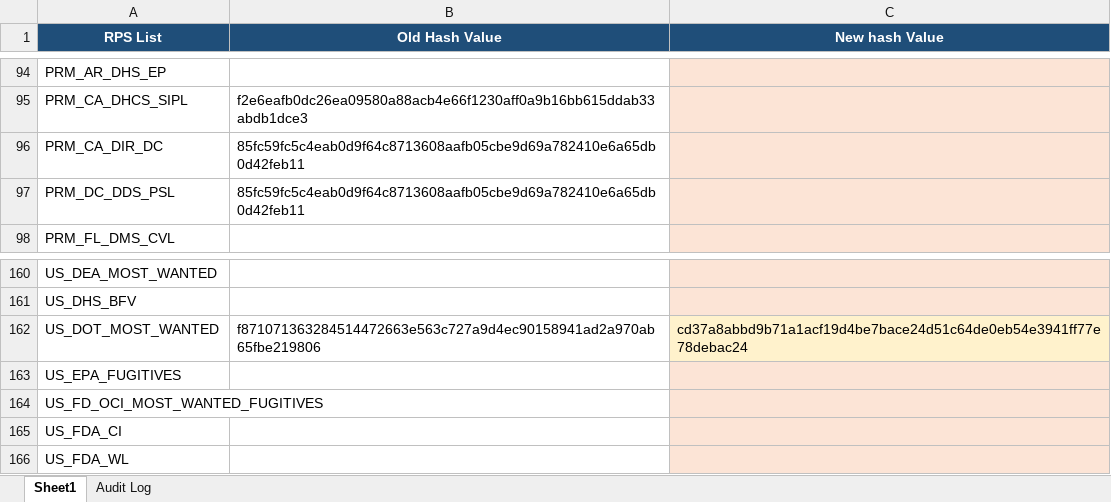
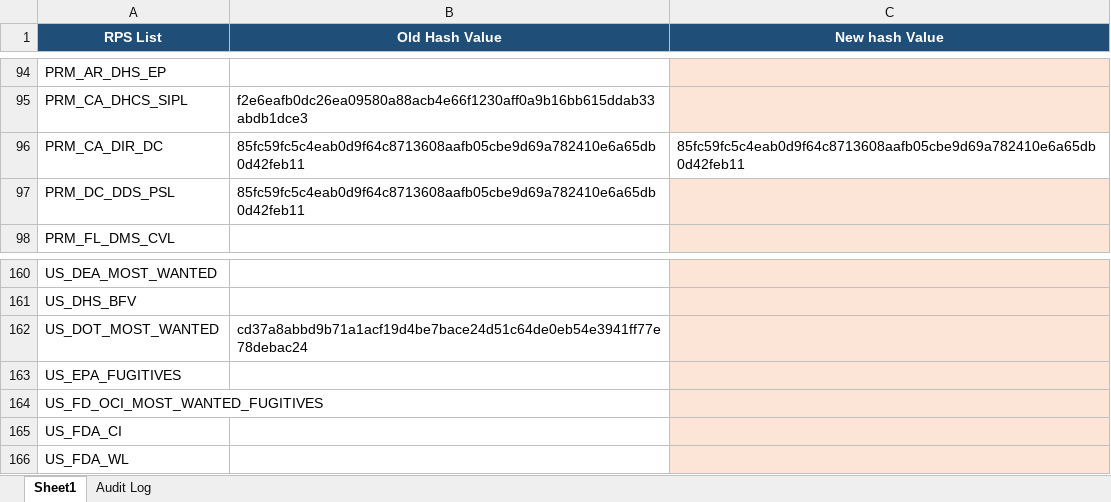
Before and after one commit to rahulraveendrannair-bot/Update-Checking-Automation, an Excel workbook: RPS_Updates.xlsx, sheet Sheet1, drawn as a sheet; only a part is shown, gaps mark what is left out; values as stored, in another font and other column widths than the file's, no borders; the diff names each change by its address in the sheet, - before the commit and + after, or states it on an @@ line.

```diff
--- a/RPS_Updates.xlsx (sheet Sheet1)
+++ b/RPS_Updates.xlsx (sheet Sheet1)
-C96 (New hash Value): (empty)
+C96 (New hash Value): 85fc59fc5c4eab0d9f64c8713608aafb05cbe9d69a782410e6a65db0d42feb11
-C96 fill: #FCE4D6
+C96 fill: none
-B162 (Old Hash Value): f871071363284514472663e563c727a9d4ec90158941ad2a970ab65fbe219806
+B162 (Old Hash Value): cd37a8abbd9b71a1acf19d4be7bace24d51c64de0eb54e3941ff77e78debac24
-C162 (New hash Value): cd37a8abbd9b71a1acf19d4be7bace24d51c64de0eb54e3941ff77e78debac24
+C162 (New hash Value): (empty)
```
Also changed, not shown: sheet Audit Log, 1 other file.
